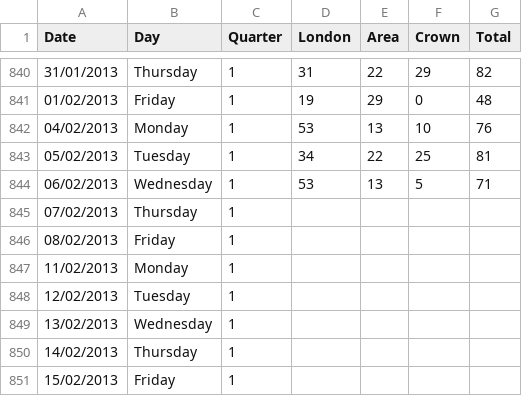
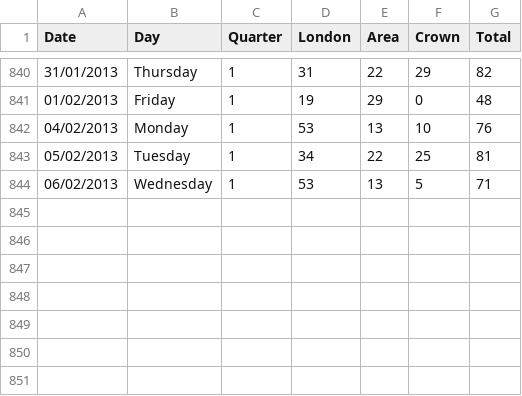
Before and after one commit to Elliotsul/Year3_Project, a CSV file: Year3_Project/Data/Request_analysis.csv, drawn as a sheet; only a part is shown, gaps mark what is left out; the diff names each change by its address in the sheet, - before the commit and + after, or states it on an @@ line.

```diff
--- a/Year3_Project/Data/Request_analysis.csv
+++ b/Year3_Project/Data/Request_analysis.csv
-row 845: 07/02/2013 | Thursday | 1
-row 846: 08/02/2013 | Friday | 1
-row 847: 11/02/2013 | Monday | 1
-row 848: 12/02/2013 | Tuesday | 1
-row 849: 13/02/2013 | Wednesday | 1
-row 850: 14/02/2013 | Thursday | 1
-row 851: 15/02/2013 | Friday | 1
```
Also changed, not shown: 49 other files.
